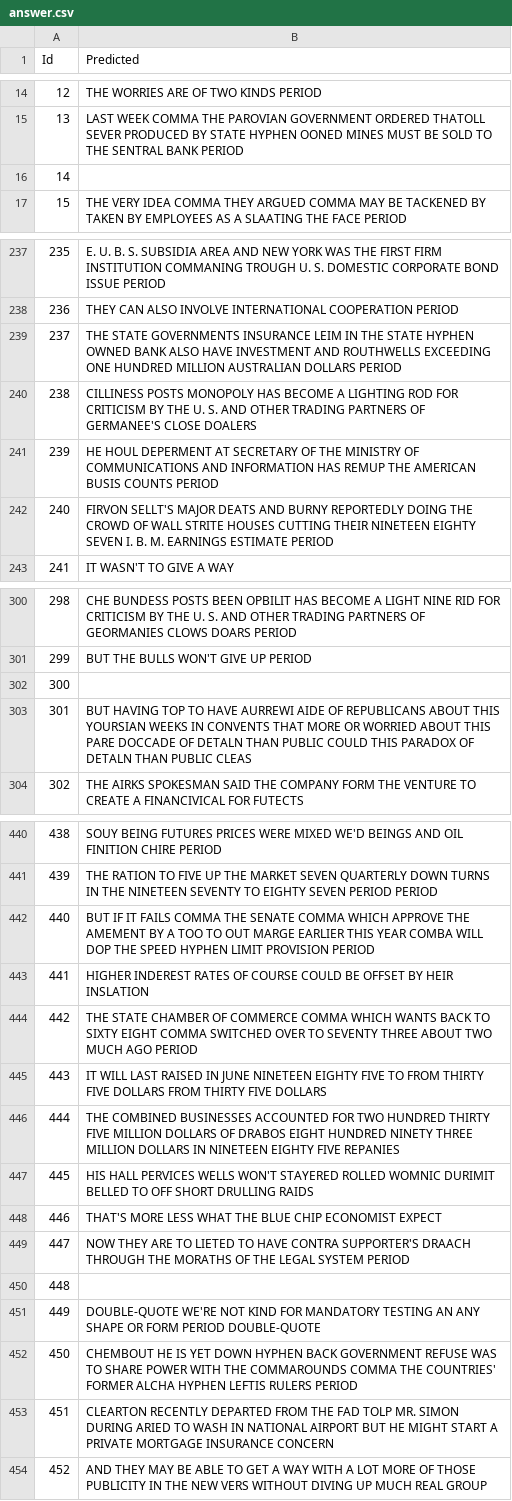
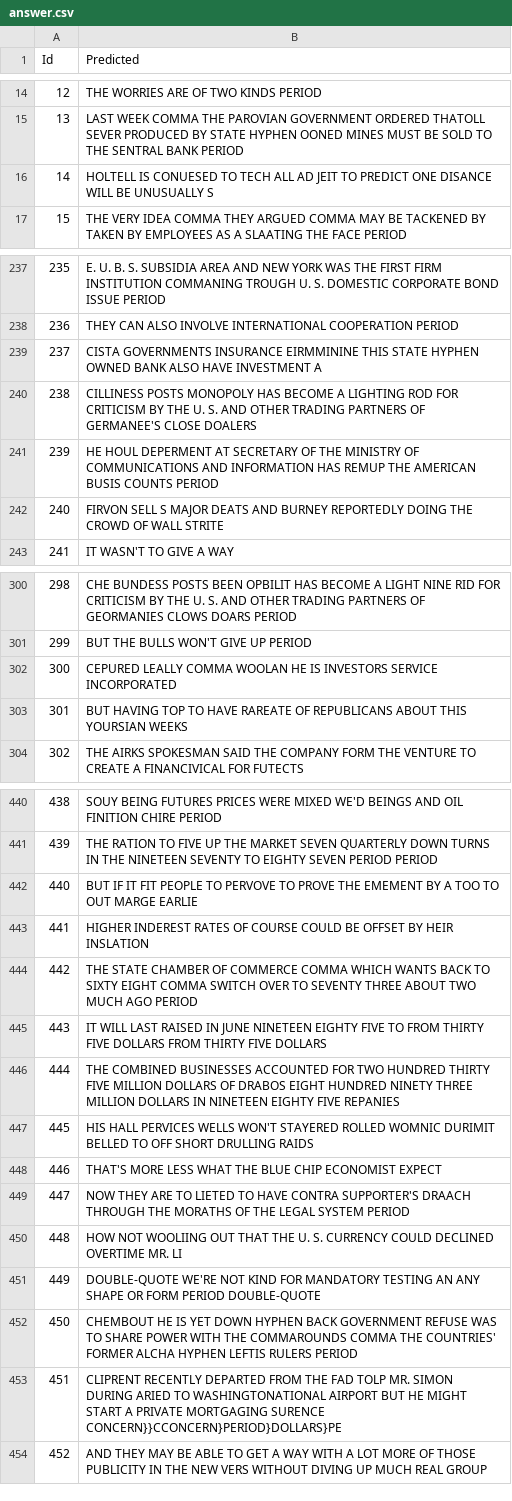
Before and after one commit to YHHHCF/dl_hw4, a CSV file: code/answer.csv, drawn as a sheet; only a part is shown, gaps mark what is left out; the diff covers the shown part only.

```diff
--- a/code/answer.csv
+++ b/code/answer.csv
@@ -15,3 +15,3 @@ Id,Predicted
 13,LAST WEEK COMMA THE PAROVIAN GOVERNMENT ORDERED THATOLL SEVER PRODUCED BY STATE HYPHEN OONED MINES MUST BE SOLD TO THE SENTRAL BANK PERIOD
-14,
+14,HOLTELL IS CONUESED TO TECH ALL AD JEIT TO PREDICT ONE DISANCE WILL BE UNUSUALLY S
 15,THE VERY IDEA COMMA THEY ARGUED COMMA MAY BE TACKENED BY TAKEN BY EMPLOYEES AS A SLAATING THE FACE PERIOD
@@ -238,6 +238,6 @@ Id,Predicted
 236,THEY CAN ALSO INVOLVE INTERNATIONAL COOPERATION PERIOD
-237,THE STATE GOVERNMENTS INSURANCE LEIM IN THE STATE HYPHEN OWNED BANK ALSO HAVE INVESTMENT AND ROUTHWELLS EXCEEDING ONE HUNDRED MILLION AUSTRALIAN DOLLARS PERIOD
+237,CISTA GOVERNMENTS INSURANCE EIRMMININE THIS STATE HYPHEN OWNED BANK ALSO HAVE INVESTMENT A
 238,CILLINESS POSTS MONOPOLY HAS BECOME A LIGHTING ROD FOR CRITICISM BY THE U. S. AND OTHER TRADING PARTNERS OF GERMANEE'S CLOSE DOALERS
 239,HE HOUL DEPERMENT AT SECRETARY OF THE MINISTRY OF COMMUNICATIONS AND INFORMATION HAS REMUP THE AMERICAN BUSIS COUNTS PERIOD
-240,FIRVON SELLT'S MAJOR DEATS AND BURNY REPORTEDLY DOING THE CROWD OF WALL STRITE HOUSES CUTTING THEIR NINETEEN EIGHTY SEVEN I. B. M. EARNINGS ESTIMATE PERIOD
+240,FIRVON SELL S MAJOR DEATS AND BURNEY REPORTEDLY DOING THE CROWD OF WALL STRITE
 241,IT WASN'T TO GIVE A WAY
@@ -301,4 +301,4 @@ Id,Predicted
 299,BUT THE BULLS WON'T GIVE UP PERIOD
-300,
-301,BUT HAVING TOP TO HAVE AURREWI AIDE OF REPUBLICANS ABOUT THIS YOURSIAN WEEKS IN CONVENTS THAT MORE OR WORRIED ABOUT THIS PARE DOCCADE OF DETALN THAN PUBLIC COULD THIS PARADOX OF DETALN THAN PUBLIC CLEAS
+300,CEPURED LEALLY COMMA WOOLAN HE IS INVESTORS SERVICE INCORPORATED
+301,BUT HAVING TOP TO HAVE RAREATE OF REPUBLICANS ABOUT THIS YOURSIAN WEEKS
 302,THE AIRKS SPOKESMAN SAID THE COMPANY FORM THE VENTURE TO CREATE A FINANCIVICAL FOR FUTECTS
@@ -441,5 +441,5 @@ Id,Predicted
 439,THE RATION TO FIVE UP THE MARKET SEVEN QUARTERLY DOWN TURNS IN THE NINETEEN SEVENTY TO EIGHTY SEVEN PERIOD PERIOD
-440,BUT IF IT FAILS COMMA THE SENATE COMMA WHICH APPROVE THE AMEMENT BY A TOO TO OUT MARGE EARLIER THIS YEAR COMBA WILL DOP THE SPEED HYPHEN LIMIT PROVISION PERIOD
+440,BUT IF IT FIT PEOPLE TO PERVOVE TO PROVE THE EMEMENT BY A TOO TO OUT MARGE EARLIE
 441,HIGHER INDEREST RATES OF COURSE COULD BE OFFSET BY HEIR INSLATION
-442,THE STATE CHAMBER OF COMMERCE COMMA WHICH WANTS BACK TO SIXTY EIGHT COMMA SWITCHED OVER TO SEVENTY THREE ABOUT TWO MUCH AGO PERIOD
+442,THE STATE CHAMBER OF COMMERCE COMMA WHICH WANTS BACK TO SIXTY EIGHT COMMA SWITCH OVER TO SEVENTY THREE ABOUT TWO MUCH AGO PERIOD
 443,IT WILL LAST RAISED IN JUNE NINETEEN EIGHTY FIVE TO FROM THIRTY FIVE DOLLARS FROM THIRTY FIVE DOLLARS
@@ -449,6 +449,6 @@ Id,Predicted
 447,NOW THEY ARE TO LIETED TO HAVE CONTRA SUPPORTER'S DRAACH THROUGH THE MORATHS OF THE LEGAL SYSTEM PERIOD
-448,
+448,HOW NOT WOOLIING OUT THAT THE U. S. CURRENCY COULD DECLINED OVERTIME MR. LI
 449,DOUBLE-QUOTE WE'RE NOT KIND FOR MANDATORY TESTING AN ANY SHAPE OR FORM PERIOD DOUBLE-QUOTE
 450,CHEMBOUT HE IS YET DOWN HYPHEN BACK GOVERNMENT REFUSE WAS TO SHARE POWER WITH THE COMMAROUNDS COMMA THE COUNTRIES' FORMER ALCHA HYPHEN LEFTIS RULERS PERIOD
-451,CLEARTON RECENTLY DEPARTED FROM THE FAD TOLP MR. SIMON DURING ARIED TO WASH IN NATIONAL AIRPORT BUT HE MIGHT START A PRIVATE MORTGAGE INSURANCE CONCERN
+451,CLIPRENT RECENTLY DEPARTED FROM THE FAD TOLP MR. SIMON DURING ARIED TO WASHINGTONATIONAL AIRPORT BUT HE MIGHT START A PRIVATE MORTGAGING SURENCE CONCERN}}CCONCERN}PERIOD}DOLLARS}PE
 452,AND THEY MAY BE ABLE TO GET A WAY WITH A LOT MORE OF THOSE PUBLICITY IN THE NEW VERS WITHOUT DIVING UP MUCH REAL GROUP
```
Also changed, not shown: 34 edited cells elsewhere in this file, 4 other files.
